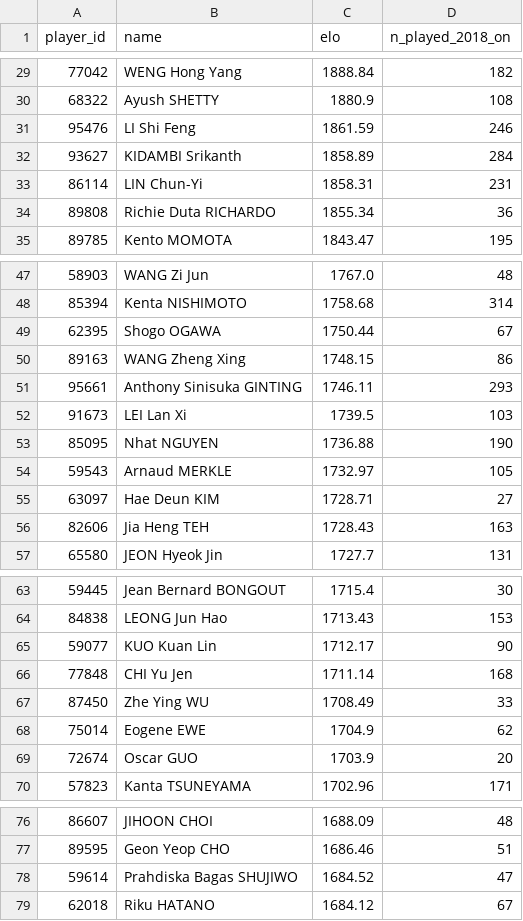
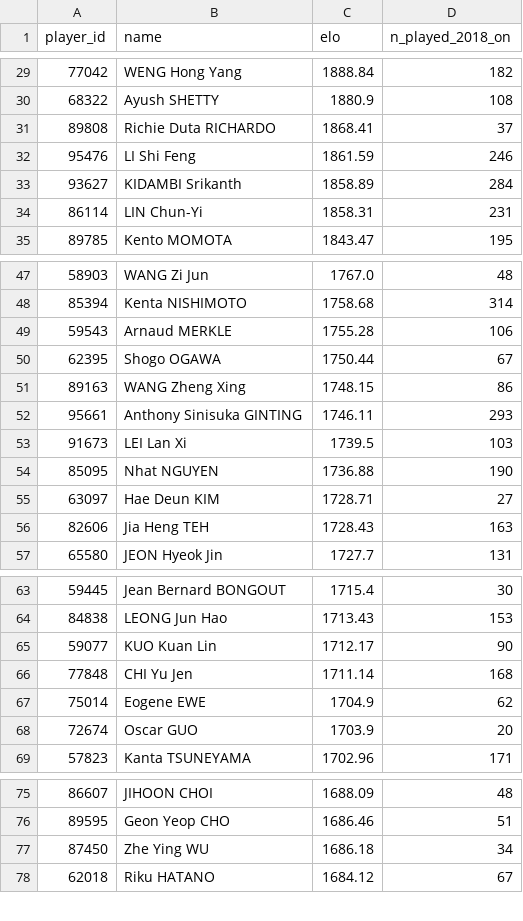
Before and after one commit to berangerbeato-cmd/badminton-lab, a CSV file: data/model/ratings_latest.csv, drawn as a sheet; only a part is shown, gaps mark what is left out; the diff covers the shown part only.

```diff
--- a/data/model/ratings_latest.csv
+++ b/data/model/ratings_latest.csv
@@ -30,2 +30,3 @@ player_id,name,elo,n_played_2018_on
 68322,Ayush SHETTY,1880.9,108
+89808,Richie Duta RICHARDO,1868.41,37
 95476,LI Shi Feng,1861.59,246
@@ -33,3 +34,2 @@ player_id,name,elo,n_played_2018_on
 86114,LIN Chun-Yi,1858.31,231
-89808,Richie Duta RICHARDO,1855.34,36
 89785,Kento MOMOTA,1843.47,195
@@ -48,2 +48,3 @@ player_id,name,elo,n_played_2018_on
 85394,Kenta NISHIMOTO,1758.68,314
+59543,Arnaud MERKLE,1755.28,106
 62395,Shogo OGAWA,1750.44,67
@@ -53,3 +54,2 @@ player_id,name,elo,n_played_2018_on
 85095,Nhat NGUYEN,1736.88,190
-59543,Arnaud MERKLE,1732.97,105
 63097,Hae Deun KIM,1728.71,27
@@ -66,3 +66,2 @@ player_id,name,elo,n_played_2018_on
 77848,CHI Yu Jen,1711.14,168
-87450,Zhe Ying WU,1708.49,33
 75014,Eogene EWE,1704.9,62
@@ -77,3 +76,3 @@ player_id,name,elo,n_played_2018_on
 89595,Geon Yeop CHO,1686.46,51
-59614,Prahdiska Bagas SHUJIWO,1684.52,47
+87450,Zhe Ying WU,1686.18,34
 62018,Riku HATANO,1684.12,67
```
Also changed, not shown: 1 added row elsewhere in this file, 1 other file.
